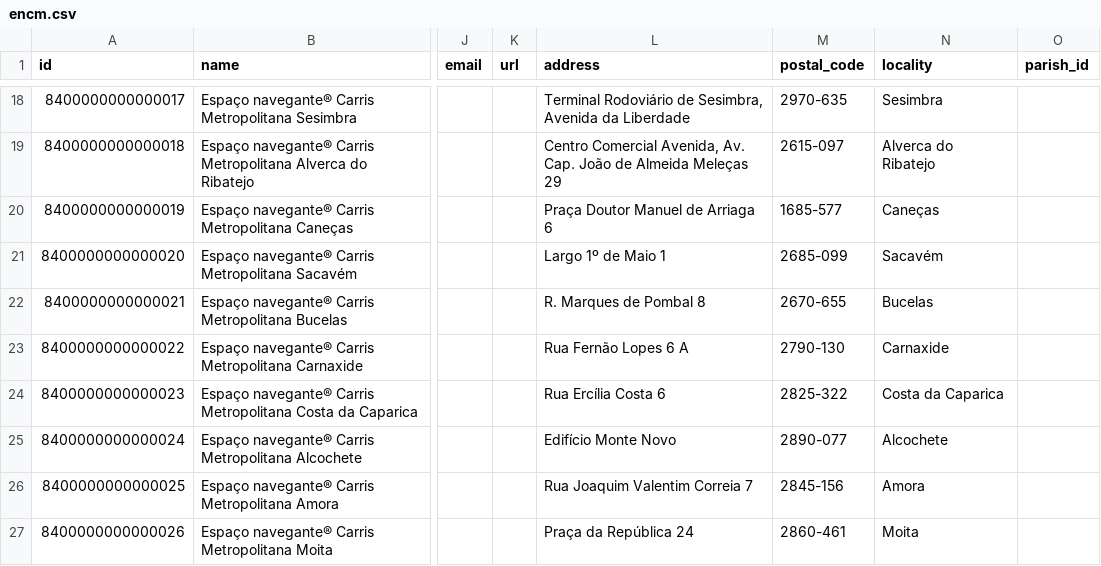
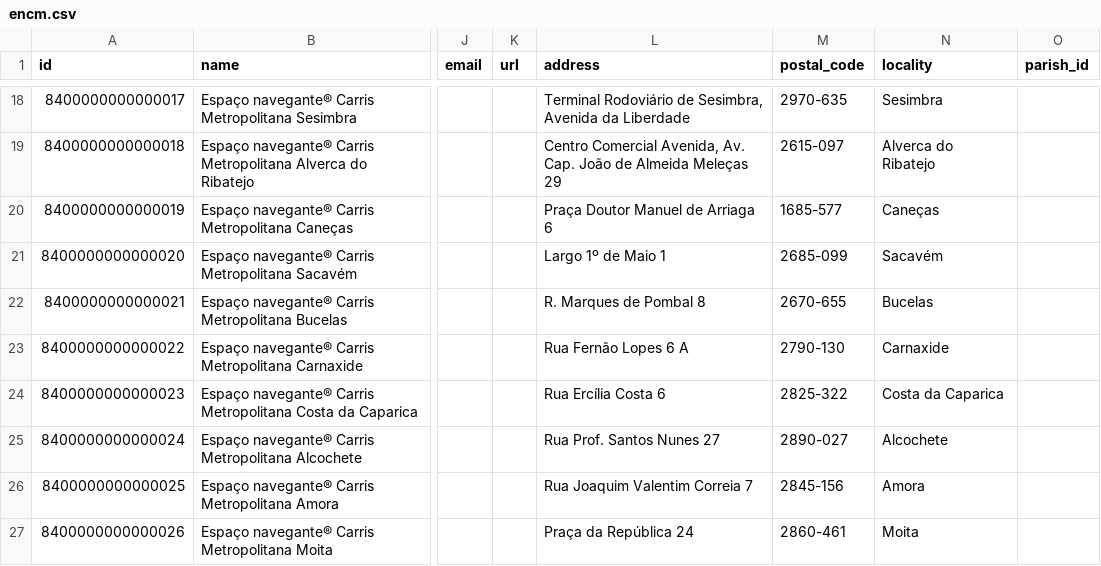
Before and after one commit to carrismetropolitana/datasets, a CSV file: facilities/encm/encm.csv, drawn as a sheet; only a part is shown, gaps mark what is left out; the diff names each change by its address in the sheet, - before the commit and + after, or states it on an @@ line.

Commit message:
Update ENCM address

```diff
--- a/facilities/encm/encm.csv
+++ b/facilities/encm/encm.csv
-L25 (address): Edifício Monte Novo
+L25 (address): Rua Prof. Santos Nunes 27
-M25 (postal_code): 2890-077
+M25 (postal_code): 2890-027
```
